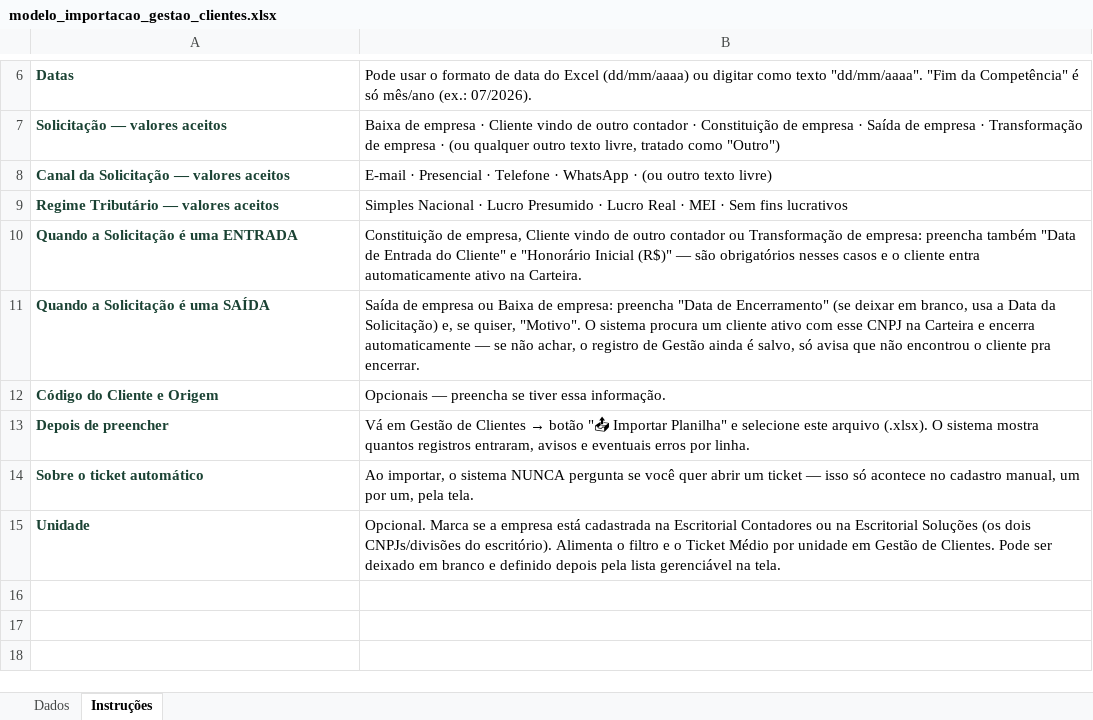
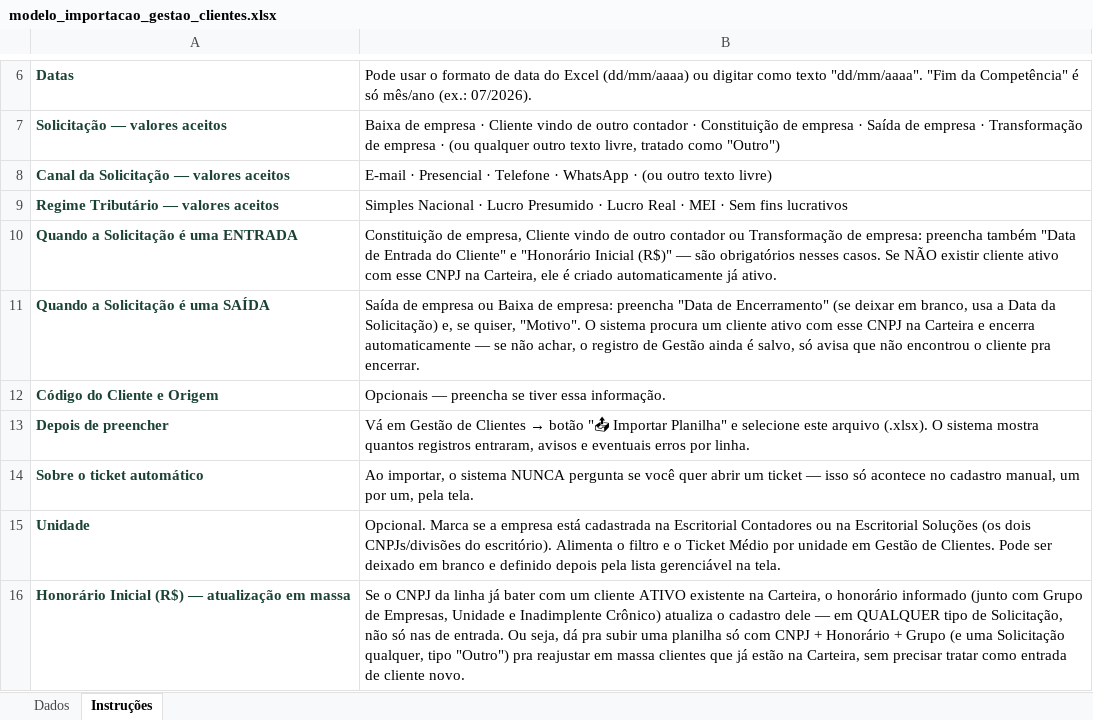
Before and after one commit to reysner/grupo-e-sistema, an Excel workbook: public/modelos/modelo_importacao_gestao_clientes.xlsx, sheet Instruções, drawn as a sheet; only a part is shown, gaps mark what is left out; values as stored, in another font and other column widths than the file's, no borders; charts and pictures not drawn; the diff names each change by its address in the sheet, - before the commit and + after, or states it on an @@ line.

Commit message:
Add files via upload

```diff
--- a/public/modelos/modelo_importacao_gestao_clientes.xlsx (sheet Instruções)
+++ b/public/modelos/modelo_importacao_gestao_clientes.xlsx (sheet Instruções)
-B10: …obrigatórios nesses casos e o cliente entra automaticamente ativo na Carteira.
+B10: …obrigatórios nesses casos. Se NÃO existir cliente ativo com esse CNPJ na Carteira, ele é criado automaticamente já ativo.
+row 16: Honorário Inicial (R$) — atualização em massa | Se o CNPJ da linha já bater com um cliente ATIVO existente na Carteira, o honorário informado (junto com Grupo de Empresas, Unidade e Inadimplente Crônico) atualiza o cadastro dele — em QUALQUER tipo de Solicitação, não só nas de entrada. Ou seja, dá pra subir uma planilha só com CNPJ + Honorário + Grupo (e uma Solicitação qualquer, tipo "Outro") pra reajustar em massa clientes que já estão na Carteira, sem precisar tratar como entrada de cliente novo.
```
